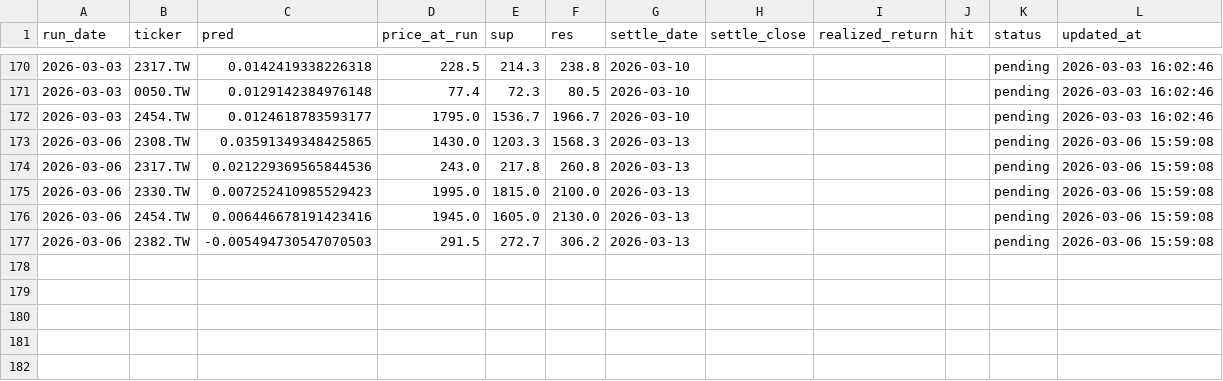
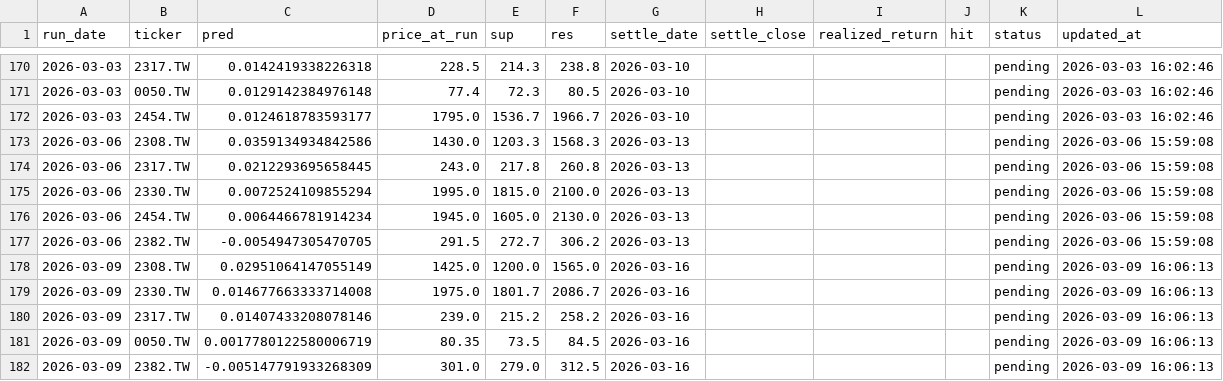
Before and after one commit to chehao0221/taiwan-stock-ai, a CSV file: tw_history.csv, drawn as a sheet; only a part is shown, gaps mark what is left out; the diff covers the shown part only.

```diff
--- a/tw_history.csv
+++ b/tw_history.csv
@@ -172,6 +172,11 @@
 2026-03-03,2454.TW,0.0124618783593177,1795.0,1536.7,1966.7,2026-03-10,,,,pending,2026-03-03 16:02:46
-2026-03-06,2308.TW,0.03591349348425865,1430.0,1203.3,1568.3,2026-03-13,,,,pending,2026-03-06 15:59:08
-2026-03-06,2317.TW,0.021229369565844536,243.0,217.8,260.8,2026-03-13,,,,pending,2026-03-06 15:59:08
-2026-03-06,2330.TW,0.007252410985529423,1995.0,1815.0,2100.0,2026-03-13,,,,pending,2026-03-06 15:59:08
-2026-03-06,2454.TW,0.006446678191423416,1945.0,1605.0,2130.0,2026-03-13,,,,pending,2026-03-06 15:59:08
-2026-03-06,2382.TW,-0.005494730547070503,291.5,272.7,306.2,2026-03-13,,,,pending,2026-03-06 15:59:08
+2026-03-06,2308.TW,0.0359134934842586,1430.0,1203.3,1568.3,2026-03-13,,,,pending,2026-03-06 15:59:08
+2026-03-06,2317.TW,0.0212293695658445,243.0,217.8,260.8,2026-03-13,,,,pending,2026-03-06 15:59:08
+2026-03-06,2330.TW,0.0072524109855294,1995.0,1815.0,2100.0,2026-03-13,,,,pending,2026-03-06 15:59:08
+2026-03-06,2454.TW,0.0064466781914234,1945.0,1605.0,2130.0,2026-03-13,,,,pending,2026-03-06 15:59:08
+2026-03-06,2382.TW,-0.0054947305470705,291.5,272.7,306.2,2026-03-13,,,,pending,2026-03-06 15:59:08
+2026-03-09,2308.TW,0.02951064147055149,1425.0,1200.0,1565.0,2026-03-16,,,,pending,2026-03-09 16:06:13
+2026-03-09,2330.TW,0.014677663333714008,1975.0,1801.7,2086.7,2026-03-16,,,,pending,2026-03-09 16:06:13
+2026-03-09,2317.TW,0.01407433208078146,239.0,215.2,258.2,2026-03-16,,,,pending,2026-03-09 16:06:13
+2026-03-09,0050.TW,0.0017780122580006719,80.35,73.5,84.5,2026-03-16,,,,pending,2026-03-09 16:06:13
+2026-03-09,2382.TW,-0.005147791933268309,301.0,279.0,312.5,2026-03-16,,,,pending,2026-03-09 16:06:13
```
Also changed, not shown: 39 edited cells elsewhere in this file.
